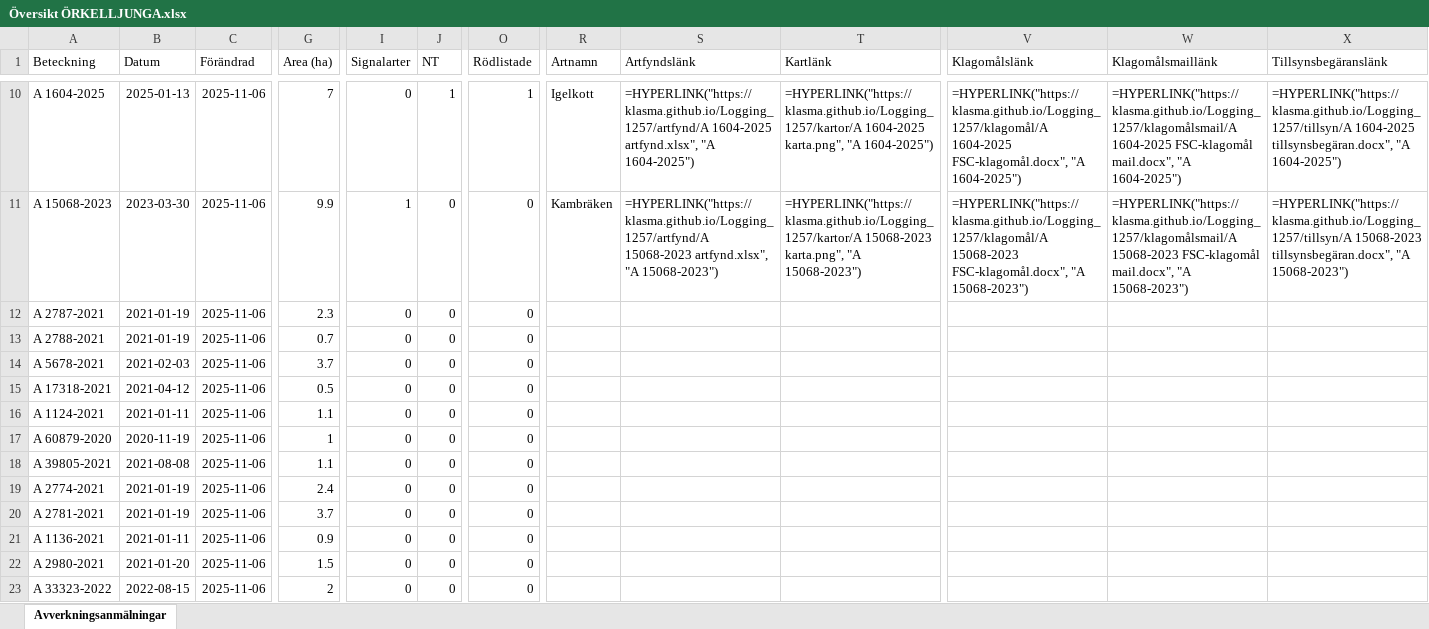
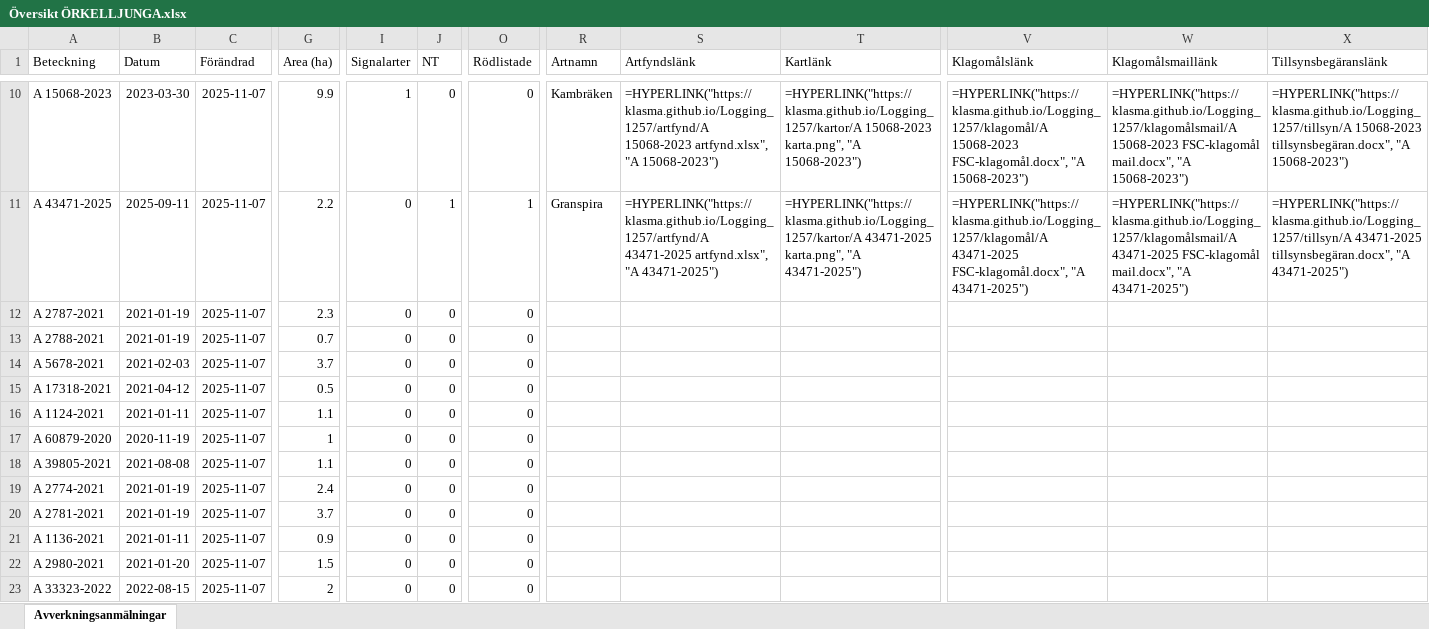
Before and after one commit to klasma/Logging_1257, an Excel workbook: Översikt ÖRKELLJUNGA.xlsx, sheet Avverkningsanmälningar, drawn as a sheet; only a part is shown, gaps mark what is left out; values as stored, in another font and other column widths than the file's, no borders; formulas without a stored value are shown as written; the diff covers the shown part only; the diff names each change by its address in the sheet, - before the commit and + after, or states it on an @@ line.

```diff
--- a/Översikt ÖRKELLJUNGA.xlsx (sheet Avverkningsanmälningar)
+++ b/Översikt ÖRKELLJUNGA.xlsx (sheet Avverkningsanmälningar)
-A10 (Beteckning): A 1604-2025
+A10 (Beteckning): A 15068-2023
-B10 (Datum): 2025-01-13
+B10 (Datum): 2023-03-30
-C10:C23 (Förändrad): 2025-11-06
+C10:C23 (Förändrad): 2025-11-07
-G10 (Area (ha)): 7
+G10 (Area (ha)): 9.9
-I10 (Signalarter): 0
+I10 (Signalarter): 1
-J10 (NT): 1
+J10 (NT): 0
-O10 (Rödlistade): 1
+O10 (Rödlistade): 0
-R10 (Artnamn): Igelkott
+R10 (Artnamn): Kambräken
-S10 (Artfyndslänk): =HYPERLINK("https://klasma.github.io/Logging_1257/artfynd/A 1604-2025 artfynd.xlsx", "A 1604-2025")
+S10 (Artfyndslänk): =HYPERLINK("https://klasma.github.io/Logging_1257/artfynd/A 15068-2023 artfynd.xlsx", "A 15068-2023")
-T10 (Kartlänk): =HYPERLINK("https://klasma.github.io/Logging_1257/kartor/A 1604-2025 karta.png", "A 1604-2025")
+T10 (Kartlänk): =HYPERLINK("https://klasma.github.io/Logging_1257/kartor/A 15068-2023 karta.png", "A 15068-2023")
-V10 (Klagomålslänk): =HYPERLINK("https://klasma.github.io/Logging_1257/klagomål/A 1604-2025 FSC-klagomål.docx", "A 1604-2025")
+V10 (Klagomålslänk): =HYPERLINK("https://klasma.github.io/Logging_1257/klagomål/A 15068-2023 FSC-klagomål.docx", "A 15068-2023")
-W10 (Klagomålsmaillänk): =HYPERLINK("https://klasma.github.io/Logging_1257/klagomålsmail/A 1604-2025 FSC-klagomål mail.docx", "A 1604-2025")
+W10 (Klagomålsmaillänk): =HYPERLINK("https://klasma.github.io/Logging_1257/klagomålsmail/A 15068-2023 FSC-klagomål mail.docx", "A 15068-2023")
-X10 (Tillsynsbegäranslänk): =HYPERLINK("https://klasma.github.io/Logging_1257/tillsyn/A 1604-2025 tillsynsbegäran.docx", "A 1604-2025")
+X10 (Tillsynsbegäranslänk): =HYPERLINK("https://klasma.github.io/Logging_1257/tillsyn/A 15068-2023 tillsynsbegäran.docx", "A 15068-2023")
-A11 (Beteckning): A 15068-2023
+A11 (Beteckning): A 43471-2025
-B11 (Datum): 2023-03-30
+B11 (Datum): 2025-09-11
-G11 (Area (ha)): 9.9
+G11 (Area (ha)): 2.2
-I11 (Signalarter): 1
+I11 (Signalarter): 0
-J11 (NT): 0
+J11 (NT): 1
-O11 (Rödlistade): 0
+O11 (Rödlistade): 1
-R11 (Artnamn): Kambräken
+R11 (Artnamn): Granspira
-S11 (Artfyndslänk): =HYPERLINK("https://klasma.github.io/Logging_1257/artfynd/A 15068-2023 artfynd.xlsx", "A 15068-2023")
+S11 (Artfyndslänk): =HYPERLINK("https://klasma.github.io/Logging_1257/artfynd/A 43471-2025 artfynd.xlsx", "A 43471-2025")
-T11 (Kartlänk): =HYPERLINK("https://klasma.github.io/Logging_1257/kartor/A 15068-2023 karta.png", "A 15068-2023")
+T11 (Kartlänk): =HYPERLINK("https://klasma.github.io/Logging_1257/kartor/A 43471-2025 karta.png", "A 43471-2025")
-V11 (Klagomålslänk): =HYPERLINK("https://klasma.github.io/Logging_1257/klagomål/A 15068-2023 FSC-klagomål.docx", "A 15068-2023")
+V11 (Klagomålslänk): =HYPERLINK("https://klasma.github.io/Logging_1257/klagomål/A 43471-2025 FSC-klagomål.docx", "A 43471-2025")
-W11 (Klagomålsmaillänk): =HYPERLINK("https://klasma.github.io/Logging_1257/klagomålsmail/A 15068-2023 FSC-klagomål mail.docx", "A 15068-2023")
+W11 (Klagomålsmaillänk): =HYPERLINK("https://klasma.github.io/Logging_1257/klagomålsmail/A 43471-2025 FSC-klagomål mail.docx", "A 43471-2025")
-X11 (Tillsynsbegäranslänk): =HYPERLINK("https://klasma.github.io/Logging_1257/tillsyn/A 15068-2023 tillsynsbegäran.docx", "A 15068-2023")
+X11 (Tillsynsbegäranslänk): =HYPERLINK("https://klasma.github.io/Logging_1257/tillsyn/A 43471-2025 tillsynsbegäran.docx", "A 43471-2025")
```
Also changed, not shown: 1117 edited cells elsewhere in this sheet, artfynd/A 1604-2025 artfynd.xlsx, artfynd/A 38101-2024 artfynd.xlsx, 52 other files.
